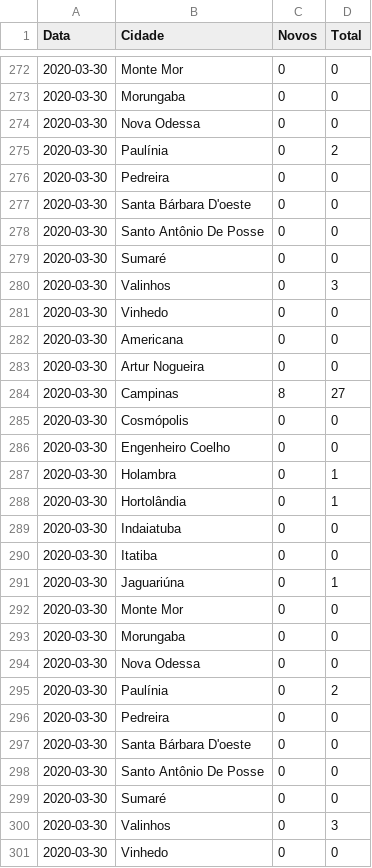
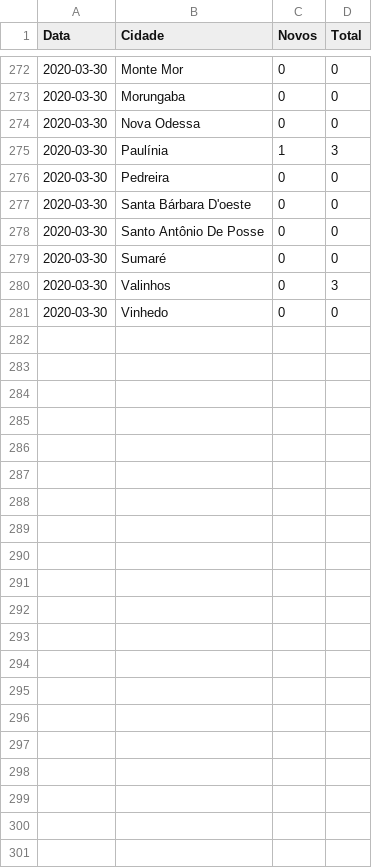
Before and after one commit to vinicius-oliv/covid_rmc, a CSV file: docs/covid19_rmc.csv, drawn as a sheet; only a part is shown, gaps mark what is left out; the diff covers the shown part only.

```diff
--- a/docs/covid19_rmc.csv
+++ b/docs/covid19_rmc.csv
@@ -274,23 +274,3 @@ Data,Cidade,Novos,Total
 2020-03-30,Nova Odessa,0,0
-2020-03-30,Paulínia,0,2
-2020-03-30,Pedreira,0,0
-2020-03-30,Santa Bárbara D'oeste,0,0
-2020-03-30,Santo Antônio De Posse,0,0
-2020-03-30,Sumaré,0,0
-2020-03-30,Valinhos,0,3
-2020-03-30,Vinhedo,0,0
-2020-03-30,Americana,0,0
-2020-03-30,Artur Nogueira,0,0
-2020-03-30,Campinas,8,27
-2020-03-30,Cosmópolis,0,0
-2020-03-30,Engenheiro Coelho,0,0
-2020-03-30,Holambra,0,1
-2020-03-30,Hortolândia,0,1
-2020-03-30,Indaiatuba,0,0
-2020-03-30,Itatiba,0,0
-2020-03-30,Jaguariúna,0,1
-2020-03-30,Monte Mor,0,0
-2020-03-30,Morungaba,0,0
-2020-03-30,Nova Odessa,0,0
-2020-03-30,Paulínia,0,2
+2020-03-30,Paulínia,1,3
 2020-03-30,Pedreira,0,0
```
Also changed, not shown: 4 edited cells elsewhere in this file, 14 other files.
